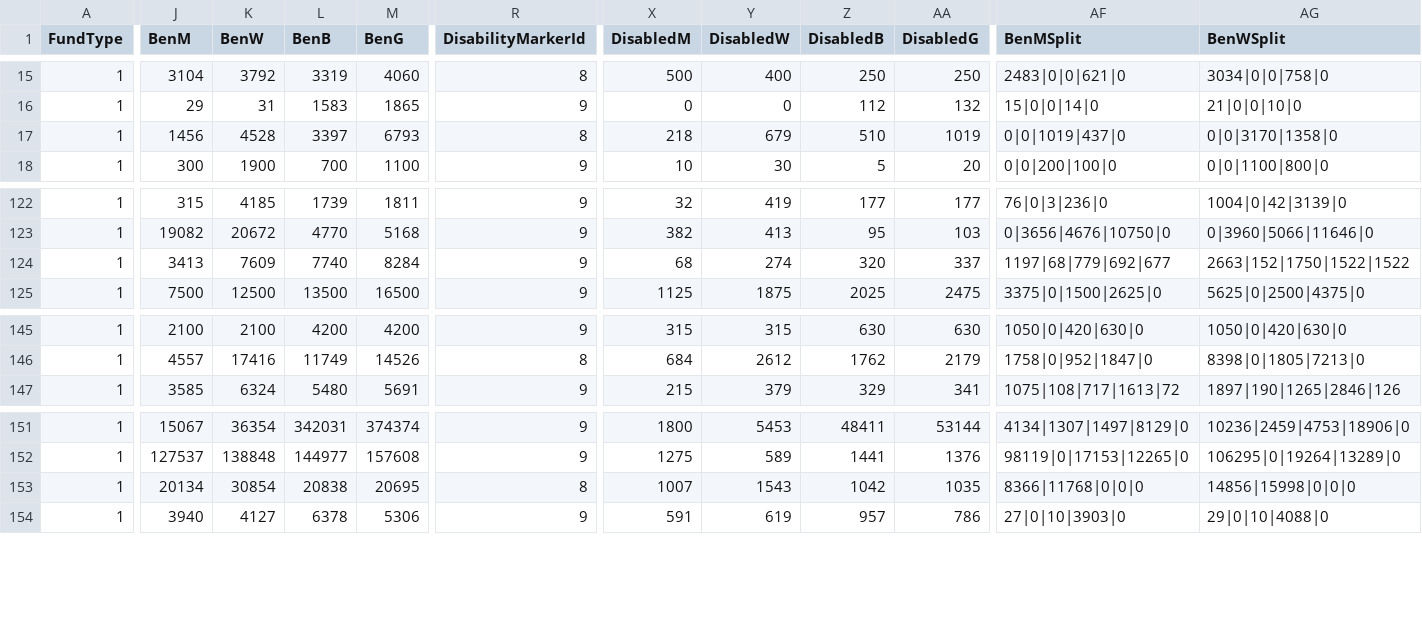
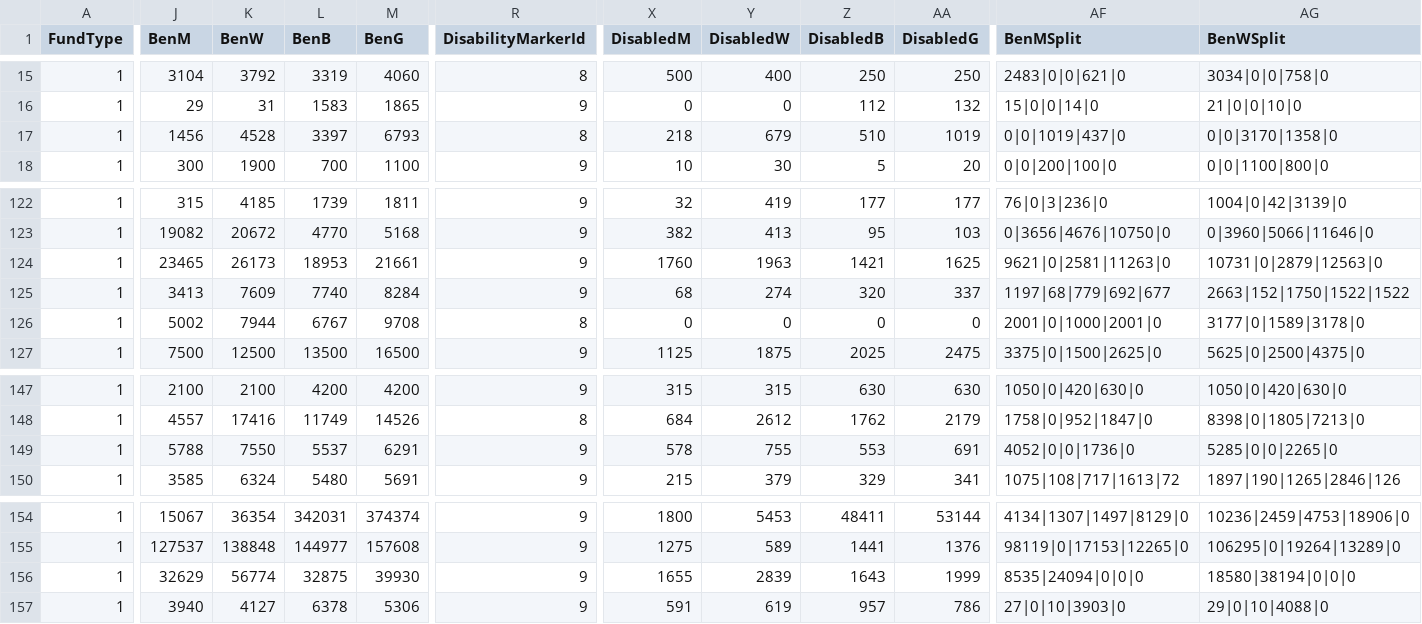
Before and after one commit to jayasekhon/South-Sudan-Dashboard, a CSV file: data/funding_cbpf.csv, drawn as a sheet; only a part is shown, gaps mark what is left out; addresses are those after the commit; rows hold the shown columns only; the diff covers the shown part only; the diff names each change by its address in the sheet, - before the commit and + after, or states it on an @@ line.

```diff
--- a/data/funding_cbpf.csv
+++ b/data/funding_cbpf.csv
+row 124: 1 | 23465 | 26173 | 18953 | 21661 | 9 | 1760 | 1963 | 1421 | 1625 | 9621|0|2581|11263|0 | 10731|0|2879|12563|0
+row 126: 1 | 5002 | 7944 | 6767 | 9708 | 8 | 0 | 0 | 0 | 0 | 2001|0|1000|2001|0 | 3177|0|1589|3178|0
+row 149: 1 | 5788 | 7550 | 5537 | 6291 | 9 | 578 | 755 | 553 | 691 | 4052|0|0|1736|0 | 5285|0|0|2265|0
-J156 (BenM): 20134
+J156 (BenM): 32629
-K156 (BenW): 30854
+K156 (BenW): 56774
-L156 (BenB): 20838
+L156 (BenB): 32875
-M156 (BenG): 20695
+M156 (BenG): 39930
-R156 (DisabilityMarkerId): 8
+R156 (DisabilityMarkerId): 9
-X156 (DisabledM): 1007
+X156 (DisabledM): 1655
-Y156 (DisabledW): 1543
+Y156 (DisabledW): 2839
-Z156 (DisabledB): 1042
+Z156 (DisabledB): 1643
-AA156 (DisabledG): 1035
+AA156 (DisabledG): 1999
-AF156 (BenMSplit): 8366|11768|0|0|0
+AF156 (BenMSplit): 8535|24094|0|0|0
-AG156 (BenWSplit): 14856|15998|0|0|0
+AG156 (BenWSplit): 18580|38194|0|0|0
```
Also changed, not shown: 20 edited cells elsewhere in this file, data/appeals.csv, data/emergencies.csv, 4 other files.
